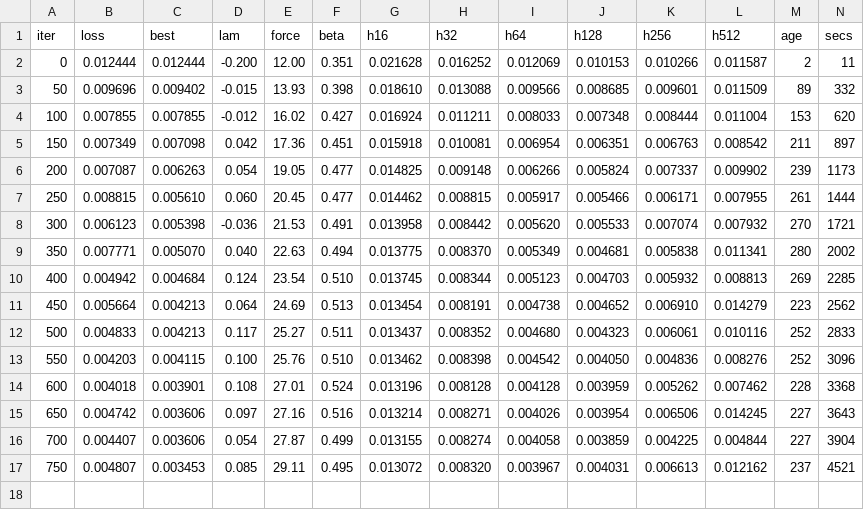
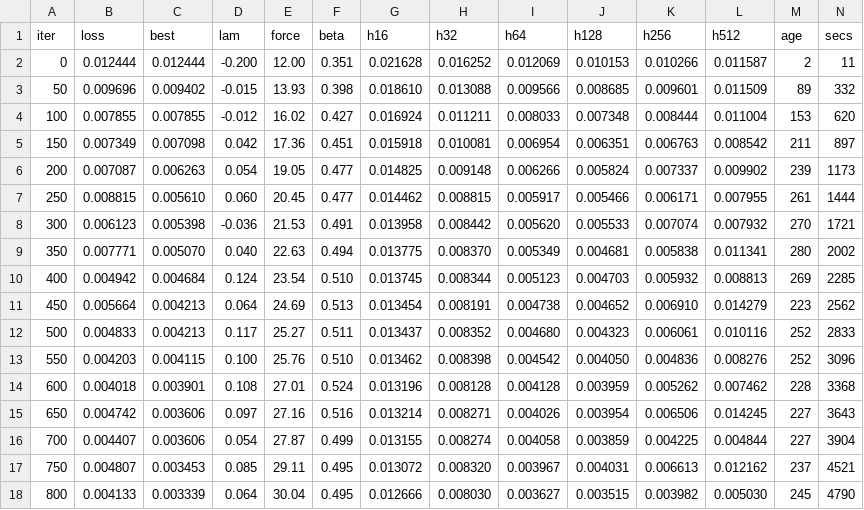
Before and after one commit to ichko/field-life, a CSV file: train/runs/hires2xb/log.csv, drawn as a sheet; the diff names each change by its address in the sheet, - before the commit and + after, or states it on an @@ line.

```diff
--- a/train/runs/hires2xb/log.csv
+++ b/train/runs/hires2xb/log.csv
+row 18: 800 | 0.004133 | 0.003339 | 0.064 | 30.04 | 0.495 | 0.012666 | 0.008030 | 0.003627 | 0.003515 | 0.003982 | 0.005030 | 245 | 4790
```
Also changed, not shown: 4 other files.
